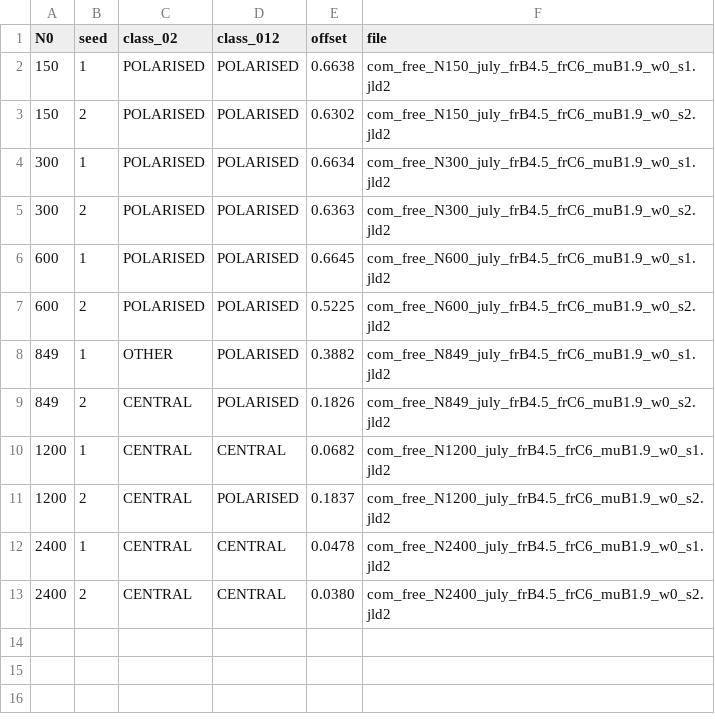
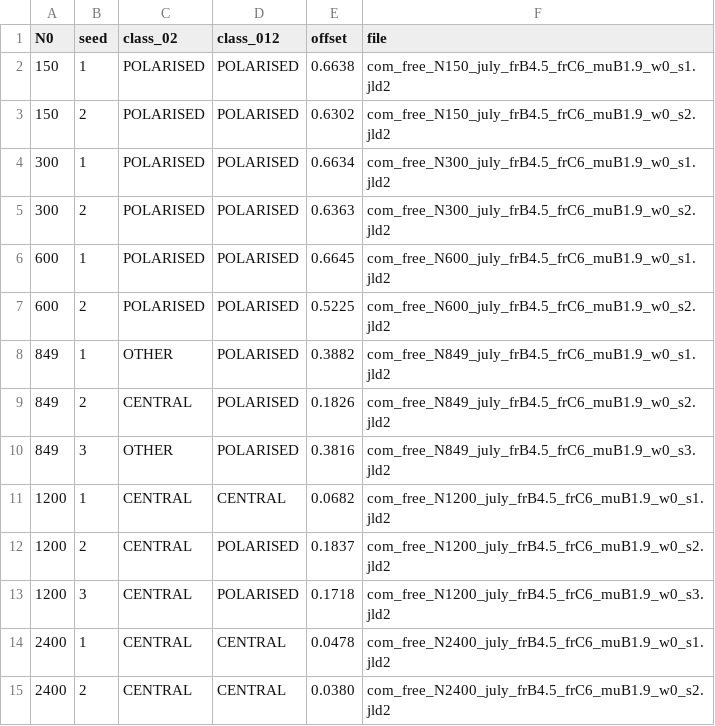
Before and after one commit to villegas-morral/squeezing-gastruloids, a CSV file: code-claude/figures/data/phase_space/free.csv, drawn as a sheet; the diff names each change by its address in the sheet, - before the commit and + after, or states it on an @@ line.

```diff
--- a/code-claude/figures/data/phase_space/free.csv
+++ b/code-claude/figures/data/phase_space/free.csv
+row 10: 849 | 3 | OTHER | POLARISED | 0.3816 | com_free_N849_july_frB4.5_frC6_muB1.9_w0_s3.jld2
+row 13: 1200 | 3 | CENTRAL | POLARISED | 0.1718 | com_free_N1200_july_frB4.5_frC6_muB1.9_w0_s3.jld2
```
Also changed, not shown: code-claude/figures/data/phase_space/phase_space.csv, code-claude/figures/data/phase_space_late/free.csv, 20 other files.
